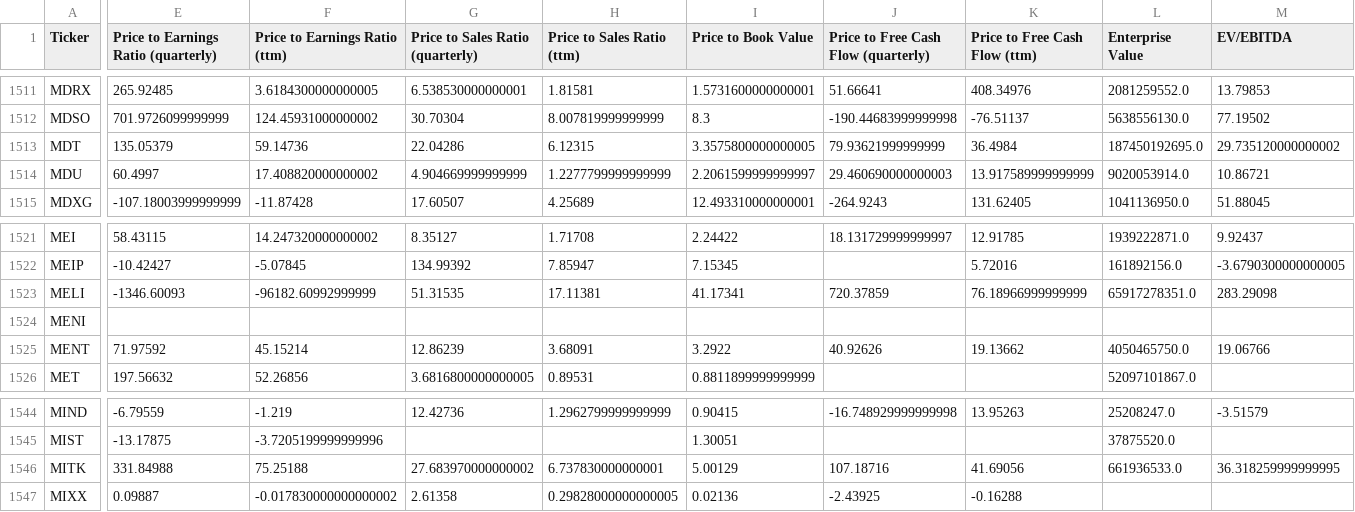
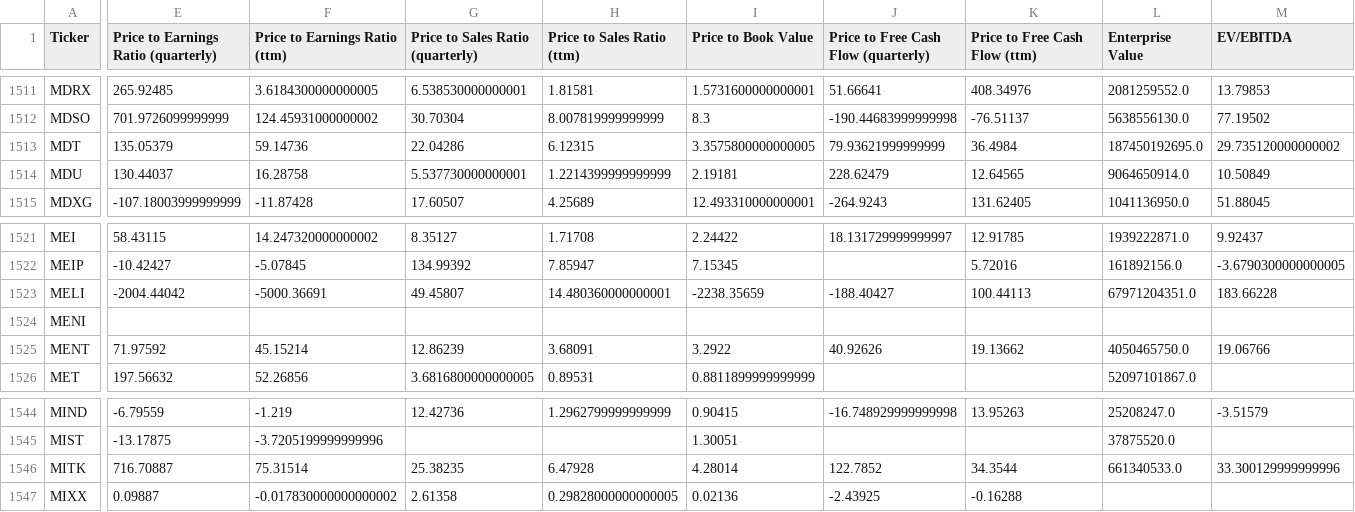
Before and after one commit to gardnmi/valuation-dashboard, a CSV file: data/stock_derived.csv, drawn as a sheet; only a part is shown, gaps mark what is left out; the diff covers the shown part only; the diff names each change by its address in the sheet, - before the commit and + after, or states it on an @@ line.

```diff
--- a/data/stock_derived.csv
+++ b/data/stock_derived.csv
-E1514: 60.4997
+E1514: 130.44037
-F1514 (Price to Earnings Ratio (ttm)): 17.408820000000002
+F1514 (Price to Earnings Ratio (ttm)): 16.28758
-G1514 (Price to Sales Ratio (quarterly)): 4.904669999999999
+G1514 (Price to Sales Ratio (quarterly)): 5.537730000000001
-H1514 (Price to Sales Ratio (ttm)): 1.2277799999999999
+H1514 (Price to Sales Ratio (ttm)): 1.2214399999999999
-I1514 (Price to Book Value): 2.2061599999999997
+I1514 (Price to Book Value): 2.19181
-J1514: 29.460690000000003
+J1514: 228.62479
-K1514 (Price to Free Cash Flow (ttm)): 13.917589999999999
+K1514 (Price to Free Cash Flow (ttm)): 12.64565
-L1514 (Enterprise Value): 9020053914.0
+L1514 (Enterprise Value): 9064650914.0
-M1514 (EV/EBITDA): 10.86721
+M1514 (EV/EBITDA): 10.50849
-E1523: -1346.60093
+E1523: -2004.44042
-F1523 (Price to Earnings Ratio (ttm)): -96182.60992999999
+F1523 (Price to Earnings Ratio (ttm)): -5000.36691
-G1523 (Price to Sales Ratio (quarterly)): 51.31535
+G1523 (Price to Sales Ratio (quarterly)): 49.45807
-H1523 (Price to Sales Ratio (ttm)): 17.11381
+H1523 (Price to Sales Ratio (ttm)): 14.480360000000001
-I1523 (Price to Book Value): 41.17341
+I1523 (Price to Book Value): -2238.35659
-J1523: 720.37859
+J1523: -188.40427
-K1523 (Price to Free Cash Flow (ttm)): 76.18966999999999
+K1523 (Price to Free Cash Flow (ttm)): 100.44113
-L1523 (Enterprise Value): 65917278351.0
+L1523 (Enterprise Value): 67971204351.0
-M1523 (EV/EBITDA): 283.29098
+M1523 (EV/EBITDA): 183.66228
-E1546: 331.84988
+E1546: 716.70887
-F1546 (Price to Earnings Ratio (ttm)): 75.25188
+F1546 (Price to Earnings Ratio (ttm)): 75.31514
-G1546 (Price to Sales Ratio (quarterly)): 27.683970000000002
+G1546 (Price to Sales Ratio (quarterly)): 25.38235
-H1546 (Price to Sales Ratio (ttm)): 6.737830000000001
+H1546 (Price to Sales Ratio (ttm)): 6.47928
-I1546 (Price to Book Value): 5.00129
+I1546 (Price to Book Value): 4.28014
-J1546: 107.18716
+J1546: 122.7852
-K1546 (Price to Free Cash Flow (ttm)): 41.69056
+K1546 (Price to Free Cash Flow (ttm)): 34.3544
-L1546 (Enterprise Value): 661936533.0
+L1546 (Enterprise Value): 661340533.0
-M1546 (EV/EBITDA): 36.318259999999995
+M1546 (EV/EBITDA): 33.300129999999996
```
Also changed, not shown: 108 edited cells elsewhere in this file, data/general_balance.csv, data/general_cashflow.csv, 5 other files.
